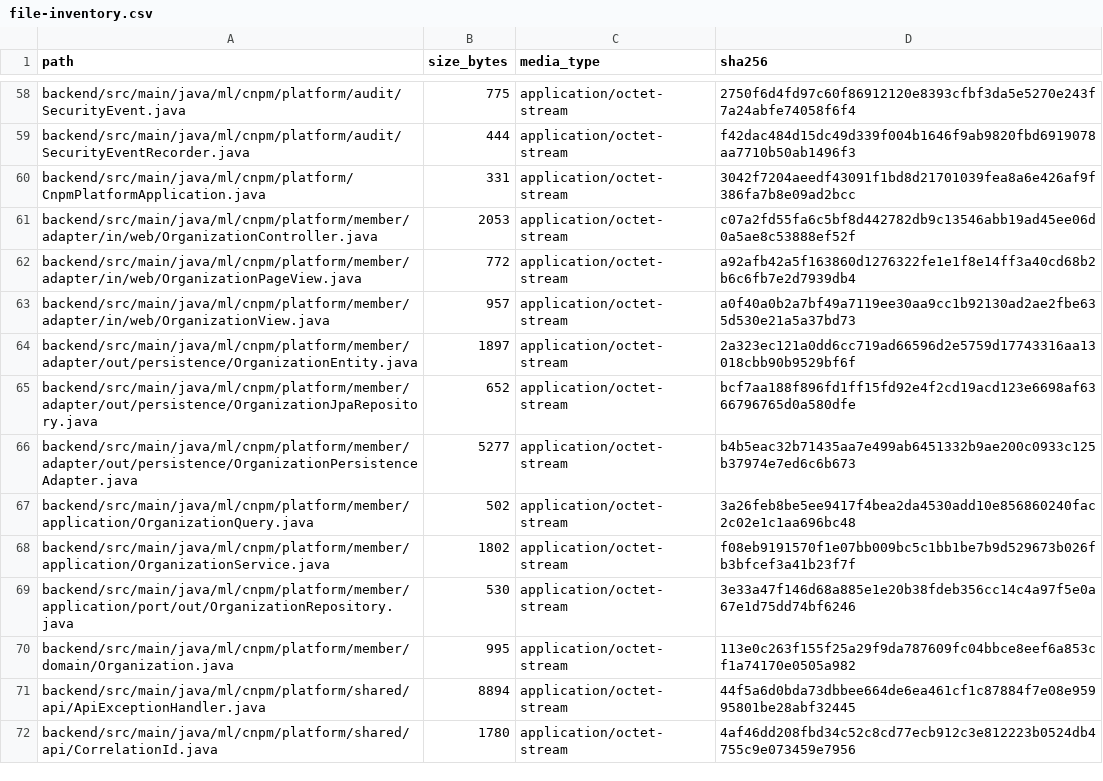
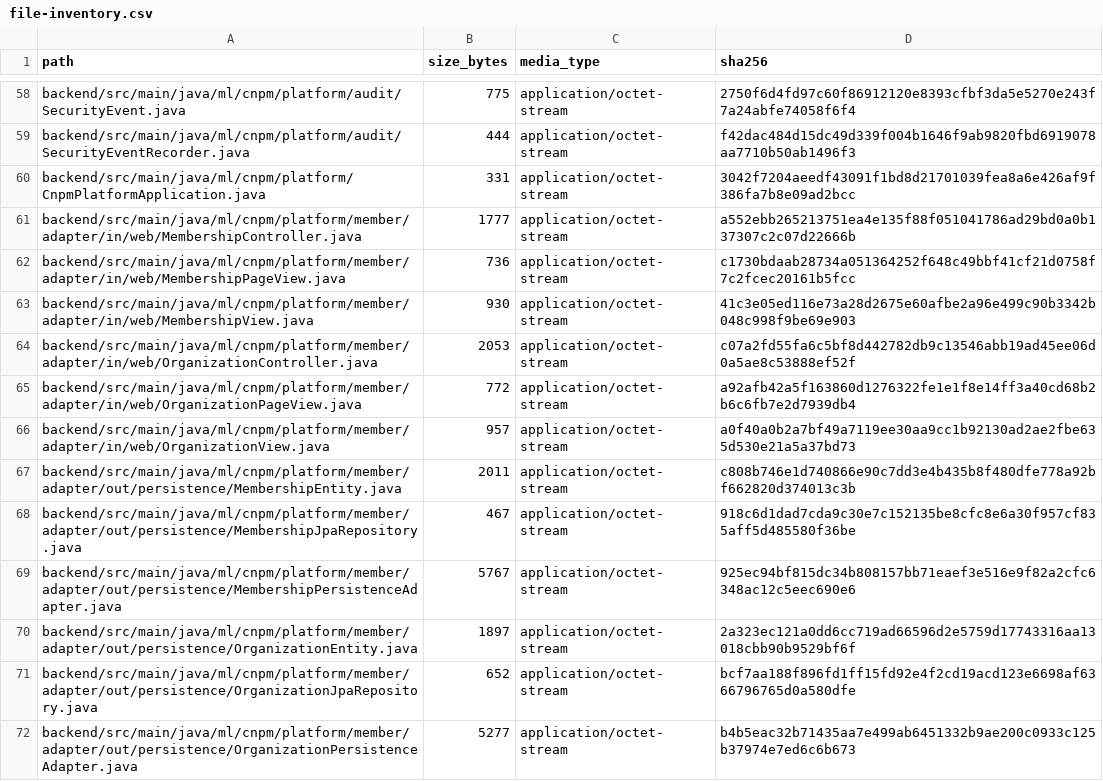
Before and after one commit to romialfred/CNPM, a CSV file: docs/00-governance/file-inventory.csv, drawn as a sheet; only a part is shown, gaps mark what is left out; the shorter side is filled out with more unchanged rows; the diff covers the shown part only; the diff names each change by its address in the sheet, - before the commit and + after, or states it on an @@ line.

```diff
--- a/docs/00-governance/file-inventory.csv
+++ b/docs/00-governance/file-inventory.csv
+row 61: backend/src/main/java/ml/cnpm/platform/member/adapter/in/web/MembershipController.java | 1777 | application/octet-stream | a552ebb265213751ea4e135f88f051041786ad29bd0a0b137307c2c07d22666b
+row 62: backend/src/main/java/ml/cnpm/platform/member/adapter/in/web/MembershipPageView.java | 736 | application/octet-stream | c1730bdaab28734a051364252f648c49bbf41cf21d0758f7c2fcec20161b5fcc
+row 63: backend/src/main/java/ml/cnpm/platform/member/adapter/in/web/MembershipView.java | 930 | application/octet-stream | 41c3e05ed116e73a28d2675e60afbe2a96e499c90b3342b048c998f9be69e903
+row 67: backend/src/main/java/ml/cnpm/platform/member/adapter/out/persistence/MembershipEntity.java | 2011 | application/octet-stream | c808b746e1d740866e90c7dd3e4b435b8f480dfe778a92bf662820d374013c3b
+row 68: backend/src/main/java/ml/cnpm/platform/member/adapter/out/persistence/MembershipJpaRepository.java | 467 | application/octet-stream | 918c6d1dad7cda9c30e7c152135be8cfc8e6a30f957cf835aff5d485580f36be
+row 69: backend/src/main/java/ml/cnpm/platform/member/adapter/out/persistence/MembershipPersistenceAdapter.java | 5767 | application/octet-stream | 925ec94bf815dc34b808157bb71eaef3e516e9f82a2cfc6348ac12c5eec690e6
```
Also changed, not shown: 5 added rows and 4 edited cells elsewhere in this file, 14 other files.
